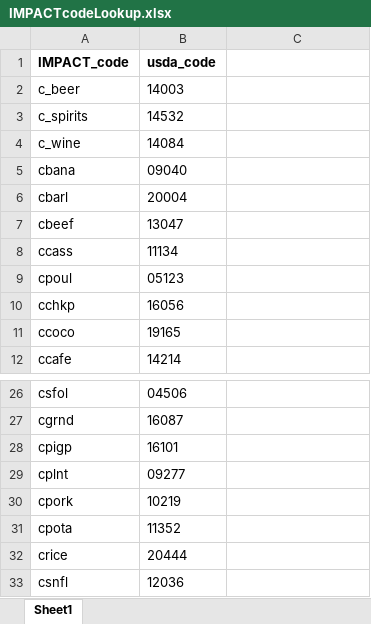
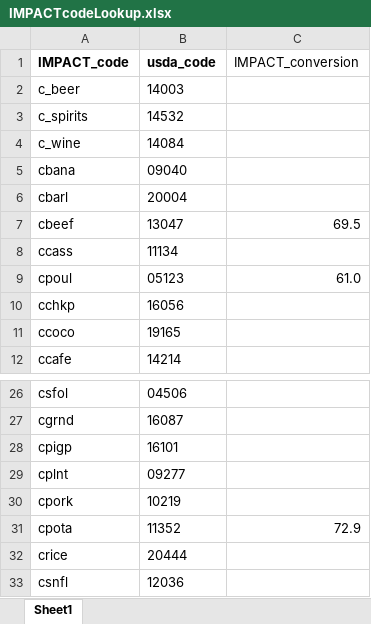
Before and after one commit to GeraldCNelson/nutmod, an Excel workbook: data-raw/NutrientData/nutrientDetails/IMPACTcodeLookup.xlsx, sheet Sheet1, drawn as a sheet; only a part is shown, gaps mark what is left out; values as stored, in another font and other column widths than the file's, no borders; the diff covers the shown part only; the diff names each change by its address in the sheet, - before the commit and + after, or states it on an @@ line.

```diff
--- a/data-raw/NutrientData/nutrientDetails/IMPACTcodeLookup.xlsx (sheet Sheet1)
+++ b/data-raw/NutrientData/nutrientDetails/IMPACTcodeLookup.xlsx (sheet Sheet1)
-C1: (empty)
+C1: IMPACT_conversion
-C7 (IMPACT_conversion): (empty)
+C7 (IMPACT_conversion): 69.5
-C9 (IMPACT_conversion): (empty)
+C9 (IMPACT_conversion): 61.0
-C31 (IMPACT_conversion): (empty)
+C31 (IMPACT_conversion): 72.9
```
Also changed, not shown: 21 edited cells elsewhere in this sheet, 7 other files.
